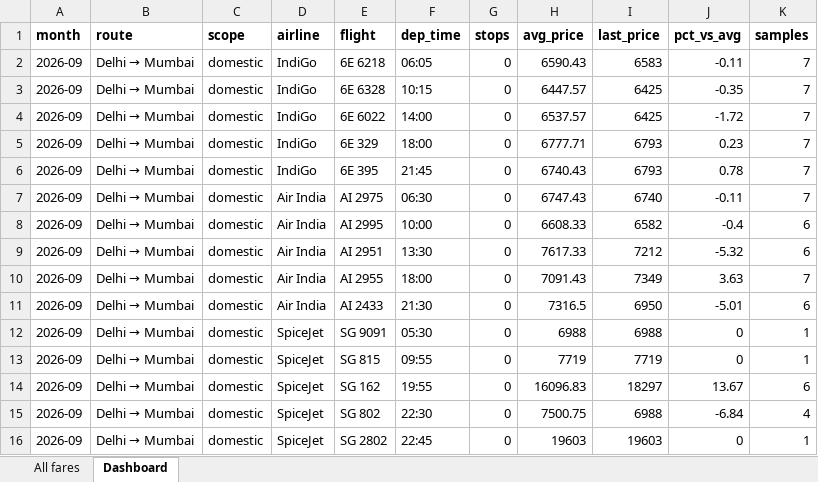
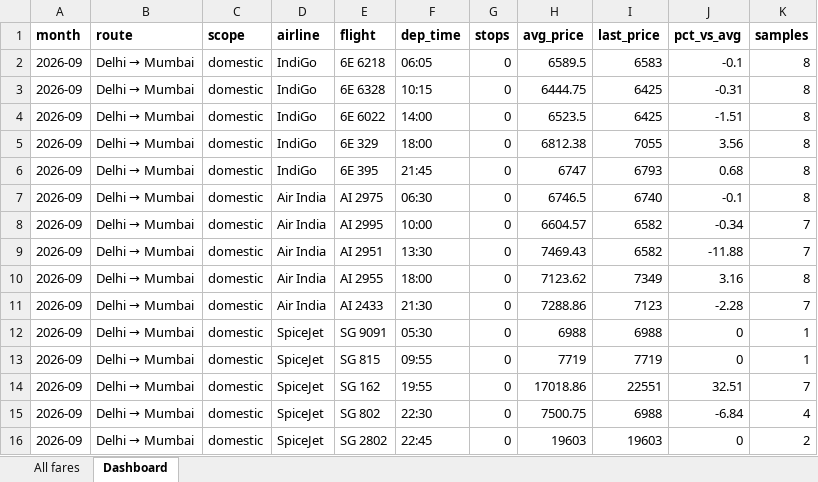
Before and after one commit to isgulati95-code/flight-fare-tracker, an Excel workbook: fares.xlsx, sheet Dashboard, drawn as a sheet; only a part is shown; values as stored, in another font and other column widths than the file's, no borders; the diff covers the shown part only; the diff names each change by its address in the sheet, - before the commit and + after, or states it on an @@ line.

```diff
--- a/fares.xlsx (sheet Dashboard)
+++ b/fares.xlsx (sheet Dashboard)
-H2 (avg_price): 6590.43
+H2 (avg_price): 6589.5
-J2 (pct_vs_avg): -0.11
+J2 (pct_vs_avg): -0.1
-K2:K7 (samples): 7
+K2:K7 (samples): 8
-H3 (avg_price): 6447.57
+H3 (avg_price): 6444.75
-J3 (pct_vs_avg): -0.35
+J3 (pct_vs_avg): -0.31
-H4 (avg_price): 6537.57
+H4 (avg_price): 6523.5
-J4 (pct_vs_avg): -1.72
+J4 (pct_vs_avg): -1.51
-H5 (avg_price): 6777.71
+H5 (avg_price): 6812.38
-I5 (last_price): 6793
+I5 (last_price): 7055
-J5 (pct_vs_avg): 0.23
+J5 (pct_vs_avg): 3.56
-H6 (avg_price): 6740.43
+H6 (avg_price): 6747
-J6 (pct_vs_avg): 0.78
+J6 (pct_vs_avg): 0.68
-H7 (avg_price): 6747.43
+H7 (avg_price): 6746.5
-J7 (pct_vs_avg): -0.11
+J7 (pct_vs_avg): -0.1
-H8 (avg_price): 6608.33
+H8 (avg_price): 6604.57
-J8 (pct_vs_avg): -0.4
+J8 (pct_vs_avg): -0.34
-K8:K9 (samples): 6
+K8:K9 (samples): 7
-H9 (avg_price): 7617.33
+H9 (avg_price): 7469.43
-I9 (last_price): 7212
+I9 (last_price): 6582
-J9 (pct_vs_avg): -5.32
+J9 (pct_vs_avg): -11.88
-H10 (avg_price): 7091.43
+H10 (avg_price): 7123.62
-J10 (pct_vs_avg): 3.63
+J10 (pct_vs_avg): 3.16
-K10 (samples): 7
+K10 (samples): 8
-H11 (avg_price): 7316.5
+H11 (avg_price): 7288.86
-I11 (last_price): 6950
+I11 (last_price): 7123
-J11 (pct_vs_avg): -5.01
+J11 (pct_vs_avg): -2.28
-K11 (samples): 6
+K11 (samples): 7
-H14 (avg_price): 16096.83
+H14 (avg_price): 17018.86
-I14 (last_price): 18297
+I14 (last_price): 22551
-J14 (pct_vs_avg): 13.67
+J14 (pct_vs_avg): 32.51
-K14 (samples): 6
+K14 (samples): 7
-K16 (samples): 1
+K16 (samples): 2
```
Also changed, not shown: 299 edited cells elsewhere in this sheet, sheet All fares, aviation.xlsx, 4 other files.
